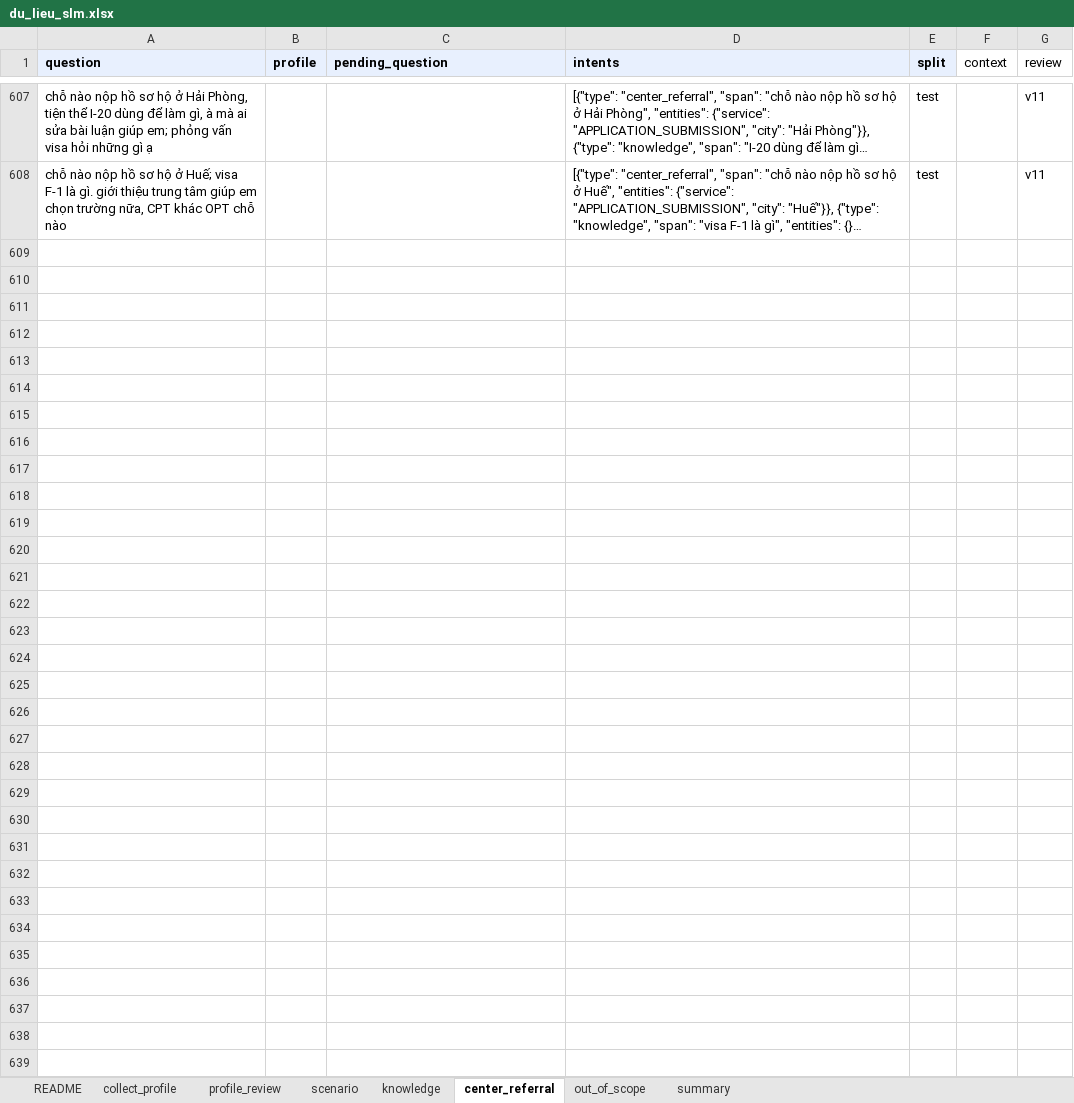
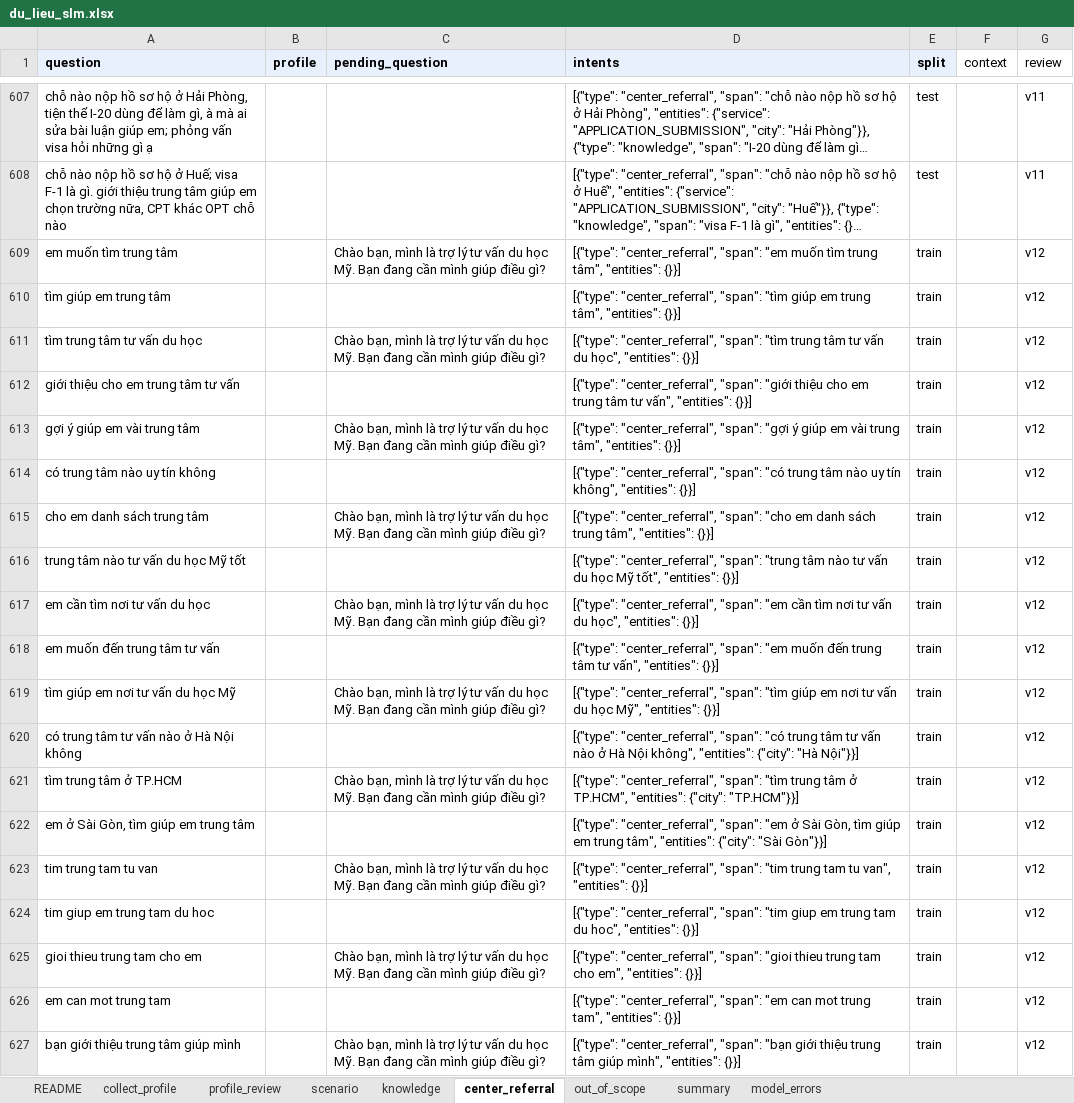
Before and after one commit to Dunghthe04/Study-Abroad-Decision-Support-System-for-US-Education, an Excel workbook: advisor/data/slm/du_lieu_slm.xlsx, sheet center_referral, drawn as a sheet; only a part is shown, gaps mark what is left out; long unchanged cells end in …; values as stored, in another font and other column widths than the file's, no borders; the diff covers the shown part only; the diff names each change by its address in the sheet, - before the commit and + after, or states it on an @@ line.

Commit message:
Tách nhãn greeting khỏi farewell, bổ sung dữ liệu chào và tìm trung tâm
- Hợp đồng SLM: thêm subtype greeting (lời chào mở đầu), farewell chỉ còn cảm ơn
  và tạm biệt. Nhánh ngoài phạm vi trả lời chào riêng kèm nút gợi ý; farewell trả
  lời tạm biệt, không hỏi lại.
- Kết quả dự phòng của SLM mang tin gốc của học sinh làm span để luật xã giao đọc được.
- Dữ liệu v12: sửa nhãn 7 dòng chào cũ, thêm khoảng 90 dòng chào và 32 dòng tìm
  trung tâm chung chung (train, val, test), thêm sheet model_errors ghi các ca model
  trả sai ở lần chạy thật, xuất lại train.jsonl và val.jsonl.
- Tên nhãn greeting hiển thị ở trang quản trị, thêm ca greeting vào test ChatTurn.

```diff
--- a/advisor/data/slm/du_lieu_slm.xlsx (sheet center_referral)
+++ b/advisor/data/slm/du_lieu_slm.xlsx (sheet center_referral)
+sheet tab: model_errors
+row 609: em muốn tìm trung tâm |  | Chào bạn, mình là trợ lý tư vấn du học Mỹ. Bạn đang cần mình giúp điều gì? | [{"type": "center_referral", "span": "em muốn tìm trung tâm", "entities": {}}] | train |  | v12
+row 610: tìm giúp em trung tâm |  |  | [{"type": "center_referral", "span": "tìm giúp em trung tâm", "entities": {}}] | train |  | v12
+row 611: tìm trung tâm tư vấn du học |  | Chào bạn, mình là trợ lý tư vấn du học Mỹ. Bạn đang cần mình giúp điều gì? | [{"type": "center_referral", "span": "tìm trung tâm tư vấn du học", "entities": {}}] | train |  | v12
+row 612: giới thiệu cho em trung tâm tư vấn |  |  | [{"type": "center_referral", "span": "giới thiệu cho em trung tâm tư vấn", "entities": {}}] | train |  | v12
+row 613: gợi ý giúp em vài trung tâm |  | Chào bạn, mình là trợ lý tư vấn du học Mỹ. Bạn đang cần mình giúp điều gì? | [{"type": "center_referral", "span": "gợi ý giúp em vài trung tâm", "entities": {}}] | train |  | v12
+row 614: có trung tâm nào uy tín không |  |  | [{"type": "center_referral", "span": "có trung tâm nào uy tín không", "entities": {}}] | train |  | v12
+row 615: cho em danh sách trung tâm |  | Chào bạn, mình là trợ lý tư vấn du học Mỹ. Bạn đang cần mình giúp điều gì? | [{"type": "center_referral", "span": "cho em danh sách trung tâm", "entities": {}}] | train |  | v12
+row 616: trung tâm nào tư vấn du học Mỹ tốt |  |  | [{"type": "center_referral", "span": "trung tâm nào tư vấn du học Mỹ tốt", "entities": {}}] | train |  | v12
+row 617: em cần tìm nơi tư vấn du học |  | Chào bạn, mình là trợ lý tư vấn du học Mỹ. Bạn đang cần mình giúp điều gì? | [{"type": "center_referral", "span": "em cần tìm nơi tư vấn du học", "entities": {}}] | train |  | v12
+row 618: em muốn đến trung tâm tư vấn |  |  | [{"type": "center_referral", "span": "em muốn đến trung tâm tư vấn", "entities": {}}] | train |  | v12
+row 619: tìm giúp em nơi tư vấn du học Mỹ |  | Chào bạn, mình là trợ lý tư vấn du học Mỹ. Bạn đang cần mình giúp điều gì? | [{"type": "center_referral", "span": "tìm giúp em nơi tư vấn du học Mỹ", "entities": {}}] | train |  | v12
+row 620: có trung tâm tư vấn nào ở Hà Nội không |  |  | [{"type": "center_referral", "span": "có trung tâm tư vấn nào ở Hà Nội không", "entities": {"city": "Hà Nội"}}] | train |  | v12
+row 621: tìm trung tâm ở TP.HCM |  | Chào bạn, mình là trợ lý tư vấn du học Mỹ. Bạn đang cần mình giúp điều gì? | [{"type": "center_referral", "span": "tìm trung tâm ở TP.HCM", "entities": {"city": "TP.HCM"}}] | train |  | v12
+row 622: em ở Sài Gòn, tìm giúp em trung tâm |  |  | [{"type": "center_referral", "span": "em ở Sài Gòn, tìm giúp em trung tâm", "entities": {"city": "Sài Gòn"}}] | train |  | v12
+row 623: tim trung tam tu van |  | Chào bạn, mình là trợ lý tư vấn du học Mỹ. Bạn đang cần mình giúp điều gì? | [{"type": "center_referral", "span": "tim trung tam tu van", "entities": {}}] | train |  | v12
+row 624: tim giup em trung tam du hoc |  |  | [{"type": "center_referral", "span": "tim giup em trung tam du hoc", "entities": {}}] | train |  | v12
+row 625: gioi thieu trung tam cho em |  | Chào bạn, mình là trợ lý tư vấn du học Mỹ. Bạn đang cần mình giúp điều gì? | [{"type": "center_referral", "span": "gioi thieu trung tam cho em", "entities": {}}] | train |  | v12
+row 626: em can mot trung tam |  |  | [{"type": "center_referral", "span": "em can mot trung tam", "entities": {}}] | train |  | v12
+row 627: bạn giới thiệu trung tâm giúp mình |  | Chào bạn, mình là trợ lý tư vấn du học Mỹ. Bạn đang cần mình giúp điều gì? | [{"type": "center_referral", "span": "bạn giới thiệu trung tâm giúp mình", "entities": {}}] | train |  | v12
```
Also changed, not shown: 13 added rows elsewhere in this sheet, sheet out_of_scope, sheet README, 20 other files.
